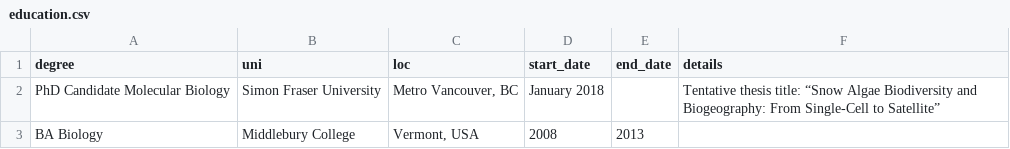
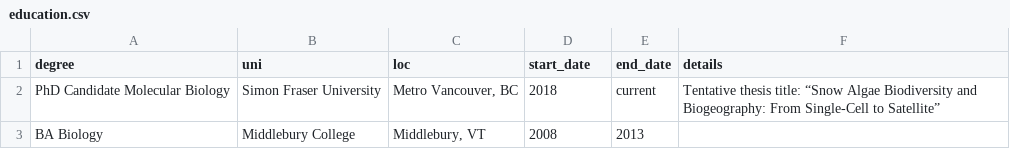
Before and after one commit to cengstro/cv, a CSV file: data/education.csv, drawn as a sheet.

```diff
--- a/data/education.csv
+++ b/data/education.csv
@@ -1,3 +1,3 @@
 "degree","uni","loc","start_date","end_date","details"
-"PhD Candidate Molecular Biology","Simon Fraser University","Metro Vancouver, BC","January 2018"," ","Tentative thesis title: “Snow Algae Biodiversity and Biogeography: From Single-Cell to Satellite”"
-"BA Biology","Middlebury College","Vermont, USA",2008,2013,
+"PhD Candidate Molecular Biology","Simon Fraser University","Metro Vancouver, BC","2018","current","Tentative thesis title: “Snow Algae Biodiversity and Biogeography: From Single-Cell to Satellite”"
+"BA Biology","Middlebury College","Middlebury, VT",2008,2013,
```
Also changed, not shown: 5 other files.
